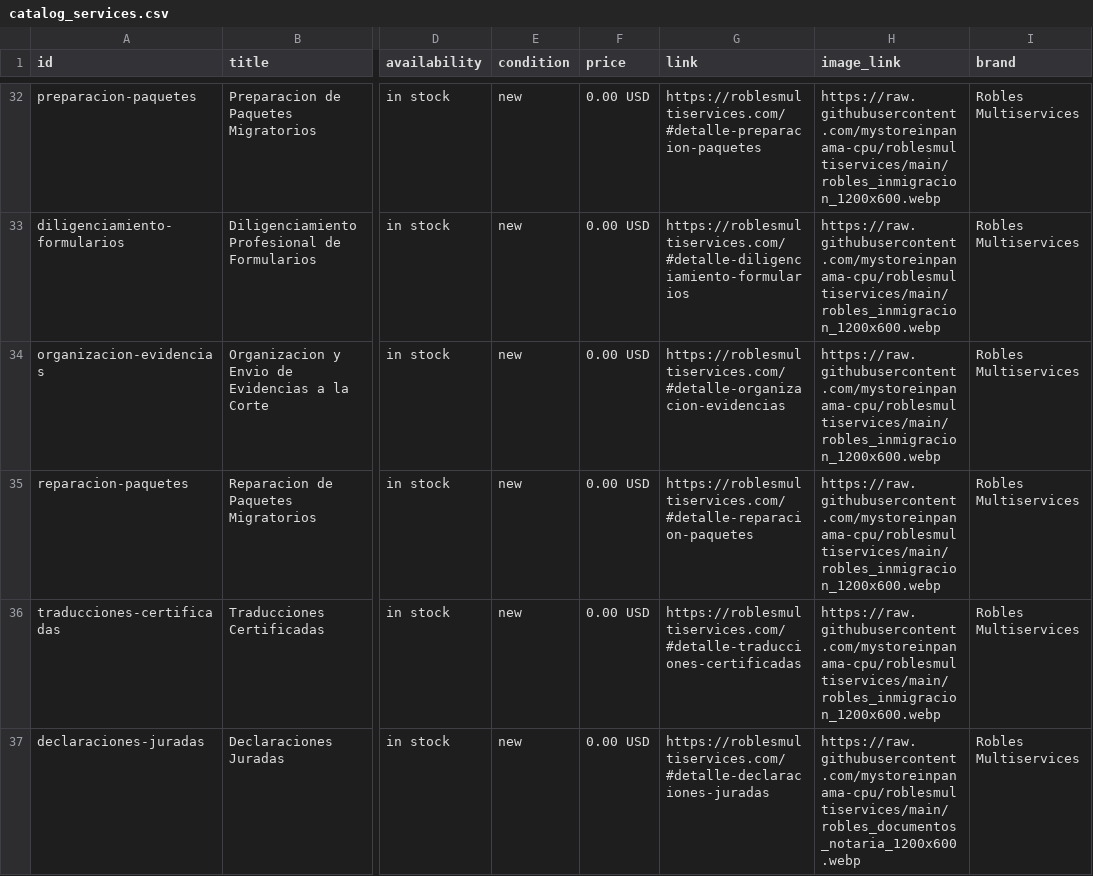
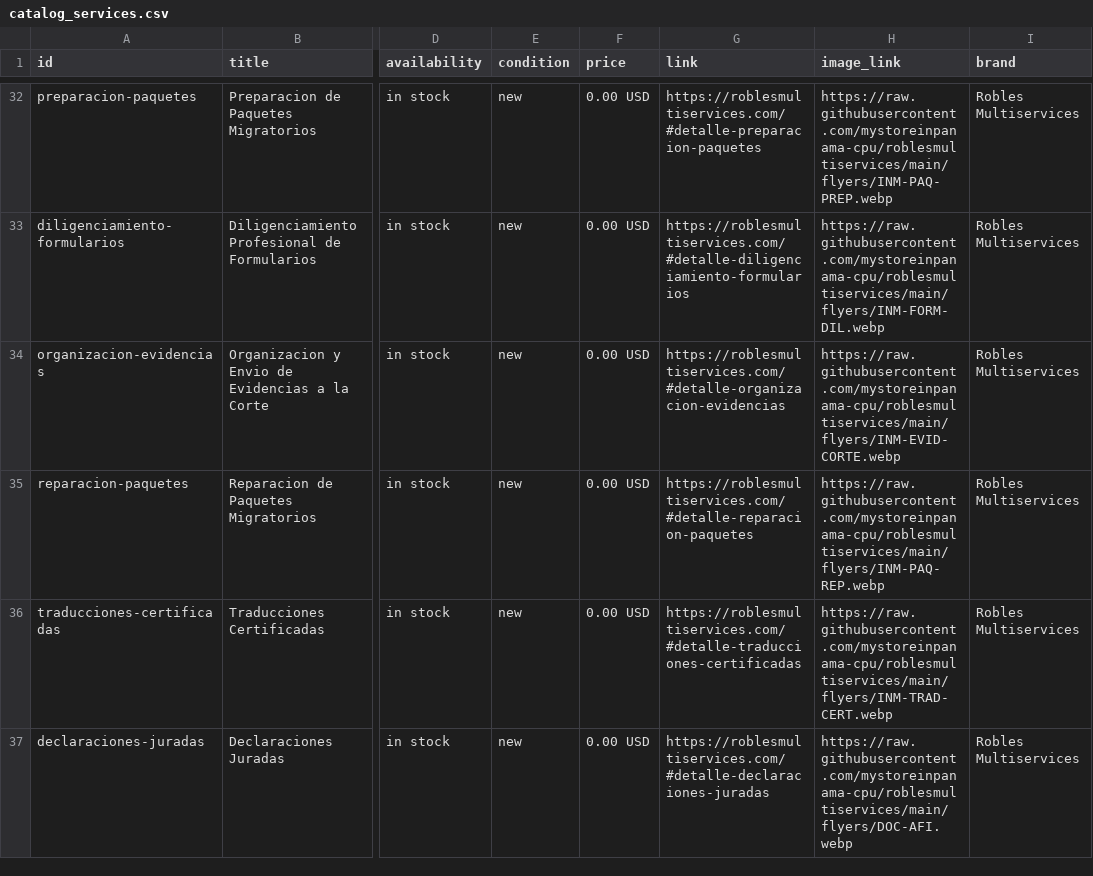
Before and after one commit to mystoreinpanama-cpu/roblesmultiservices, a CSV file: catalog_services.csv, drawn as a sheet; only a part is shown, gaps mark what is left out; the diff covers the shown part only; the diff names each change by its address in the sheet, - before the commit and + after, or states it on an @@ line.

```diff
--- a/catalog_services.csv
+++ b/catalog_services.csv
-H32 (image_link): https://raw.githubusercontent.com/mystoreinpanama-cpu/roblesmultiservices/main/robles_inmigracion_1200x600.webp
+H32 (image_link): https://raw.githubusercontent.com/mystoreinpanama-cpu/roblesmultiservices/main/flyers/INM-PAQ-PREP.webp
-H33 (image_link): https://raw.githubusercontent.com/mystoreinpanama-cpu/roblesmultiservices/main/robles_inmigracion_1200x600.webp
+H33 (image_link): https://raw.githubusercontent.com/mystoreinpanama-cpu/roblesmultiservices/main/flyers/INM-FORM-DIL.webp
-H34 (image_link): https://raw.githubusercontent.com/mystoreinpanama-cpu/roblesmultiservices/main/robles_inmigracion_1200x600.webp
+H34 (image_link): https://raw.githubusercontent.com/mystoreinpanama-cpu/roblesmultiservices/main/flyers/INM-EVID-CORTE.webp
-H35 (image_link): https://raw.githubusercontent.com/mystoreinpanama-cpu/roblesmultiservices/main/robles_inmigracion_1200x600.webp
+H35 (image_link): https://raw.githubusercontent.com/mystoreinpanama-cpu/roblesmultiservices/main/flyers/INM-PAQ-REP.webp
-H36 (image_link): https://raw.githubusercontent.com/mystoreinpanama-cpu/roblesmultiservices/main/robles_inmigracion_1200x600.webp
+H36 (image_link): https://raw.githubusercontent.com/mystoreinpanama-cpu/roblesmultiservices/main/flyers/INM-TRAD-CERT.webp
-H37 (image_link): https://raw.githubusercontent.com/mystoreinpanama-cpu/roblesmultiservices/main/robles_documentos_notaria_1200x600.webp
+H37 (image_link): https://raw.githubusercontent.com/mystoreinpanama-cpu/roblesmultiservices/main/flyers/DOC-AFI.webp
```
Also changed, not shown: 32 edited cells elsewhere in this file, 36 other files.
